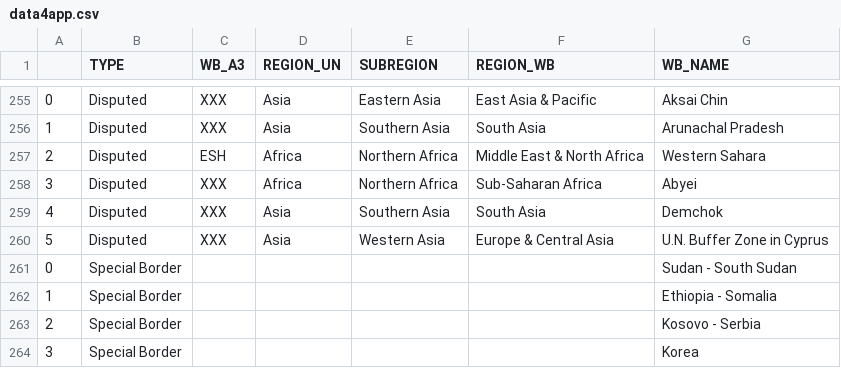
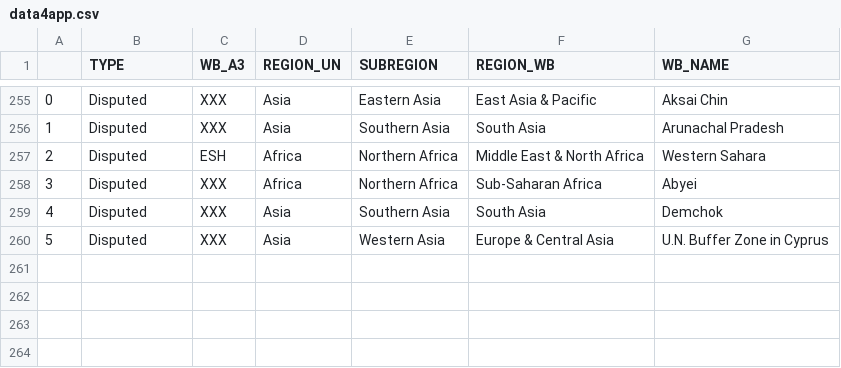
Before and after one commit to ctoruno/ROLI-Map-App, a CSV file: Data/data4app.csv, drawn as a sheet; only a part is shown, gaps mark what is left out; the diff names each change by its address in the sheet, - before the commit and + after, or states it on an @@ line.

Commit message:
Source data updated

```diff
--- a/Data/data4app.csv
+++ b/Data/data4app.csv
-row 261: 0 | Special Border |  |  |  |  | Sudan - South Sudan
-row 262: 1 | Special Border |  |  |  |  | Ethiopia - Somalia
-row 263: 2 | Special Border |  |  |  |  | Kosovo - Serbia
-row 264: 3 | Special Border |  |  |  |  | Korea
```
Also changed, not shown: 2 other files.
